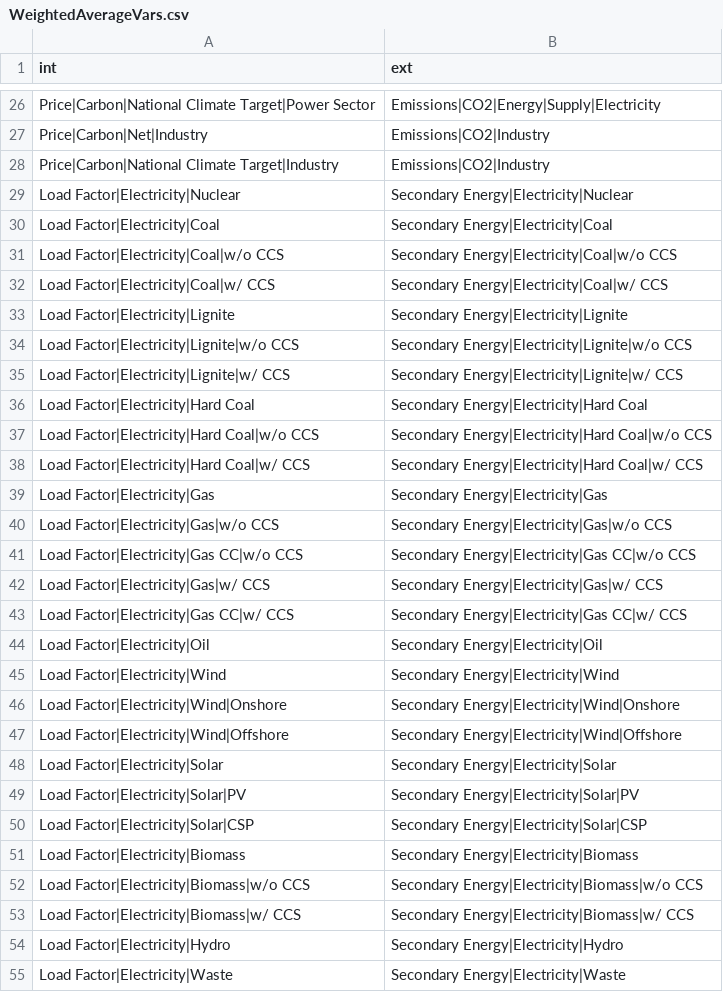
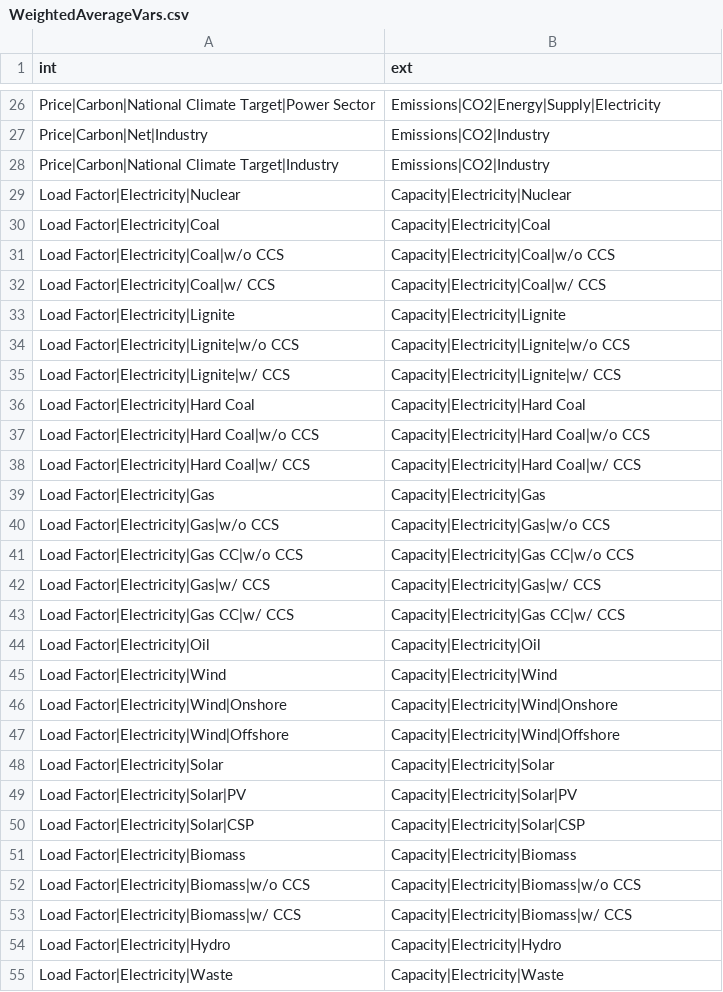
Before and after one commit to pik-piam/limes, a CSV file: inst/extdata/WeightedAverageVars.csv, drawn as a sheet; only a part is shown, gaps mark what is left out; the diff covers the shown part only.

Commit message:
correcting weighing factor for capacity factors

```diff
--- a/inst/extdata/WeightedAverageVars.csv
+++ b/inst/extdata/WeightedAverageVars.csv
@@ -28,28 +28,28 @@ Price|Carbon|Net|Industry;Emissions|CO2|Industry
 Price|Carbon|National Climate Target|Industry;Emissions|CO2|Industry
-Load Factor|Electricity|Nuclear;Secondary Energy|Electricity|Nuclear
-Load Factor|Electricity|Coal;Secondary Energy|Electricity|Coal
-Load Factor|Electricity|Coal|w/o CCS;Secondary Energy|Electricity|Coal|w/o CCS
-Load Factor|Electricity|Coal|w/ CCS;Secondary Energy|Electricity|Coal|w/ CCS
-Load Factor|Electricity|Lignite;Secondary Energy|Electricity|Lignite
-Load Factor|Electricity|Lignite|w/o CCS;Secondary Energy|Electricity|Lignite|w/o CCS
-Load Factor|Electricity|Lignite|w/ CCS;Secondary Energy|Electricity|Lignite|w/ CCS
-Load Factor|Electricity|Hard Coal;Secondary Energy|Electricity|Hard Coal
-Load Factor|Electricity|Hard Coal|w/o CCS;Secondary Energy|Electricity|Hard Coal|w/o CCS
-Load Factor|Electricity|Hard Coal|w/ CCS;Secondary Energy|Electricity|Hard Coal|w/ CCS
-Load Factor|Electricity|Gas;Secondary Energy|Electricity|Gas
-Load Factor|Electricity|Gas|w/o CCS;Secondary Energy|Electricity|Gas|w/o CCS
-Load Factor|Electricity|Gas CC|w/o CCS;Secondary Energy|Electricity|Gas CC|w/o CCS
-Load Factor|Electricity|Gas|w/ CCS;Secondary Energy|Electricity|Gas|w/ CCS
-Load Factor|Electricity|Gas CC|w/ CCS;Secondary Energy|Electricity|Gas CC|w/ CCS
-Load Factor|Electricity|Oil;Secondary Energy|Electricity|Oil
-Load Factor|Electricity|Wind;Secondary Energy|Electricity|Wind
-Load Factor|Electricity|Wind|Onshore;Secondary Energy|Electricity|Wind|Onshore
-Load Factor|Electricity|Wind|Offshore;Secondary Energy|Electricity|Wind|Offshore
-Load Factor|Electricity|Solar;Secondary Energy|Electricity|Solar
-Load Factor|Electricity|Solar|PV;Secondary Energy|Electricity|Solar|PV
-Load Factor|Electricity|Solar|CSP;Secondary Energy|Electricity|Solar|CSP
-Load Factor|Electricity|Biomass;Secondary Energy|Electricity|Biomass
-Load Factor|Electricity|Biomass|w/o CCS;Secondary Energy|Electricity|Biomass|w/o CCS
-Load Factor|Electricity|Biomass|w/ CCS;Secondary Energy|Electricity|Biomass|w/ CCS
-Load Factor|Electricity|Hydro;Secondary Energy|Electricity|Hydro
-Load Factor|Electricity|Waste;Secondary Energy|Electricity|Waste
+Load Factor|Electricity|Nuclear;Capacity|Electricity|Nuclear
+Load Factor|Electricity|Coal;Capacity|Electricity|Coal
+Load Factor|Electricity|Coal|w/o CCS;Capacity|Electricity|Coal|w/o CCS
+Load Factor|Electricity|Coal|w/ CCS;Capacity|Electricity|Coal|w/ CCS
+Load Factor|Electricity|Lignite;Capacity|Electricity|Lignite
+Load Factor|Electricity|Lignite|w/o CCS;Capacity|Electricity|Lignite|w/o CCS
+Load Factor|Electricity|Lignite|w/ CCS;Capacity|Electricity|Lignite|w/ CCS
+Load Factor|Electricity|Hard Coal;Capacity|Electricity|Hard Coal
+Load Factor|Electricity|Hard Coal|w/o CCS;Capacity|Electricity|Hard Coal|w/o CCS
+Load Factor|Electricity|Hard Coal|w/ CCS;Capacity|Electricity|Hard Coal|w/ CCS
+Load Factor|Electricity|Gas;Capacity|Electricity|Gas
+Load Factor|Electricity|Gas|w/o CCS;Capacity|Electricity|Gas|w/o CCS
+Load Factor|Electricity|Gas CC|w/o CCS;Capacity|Electricity|Gas CC|w/o CCS
+Load Factor|Electricity|Gas|w/ CCS;Capacity|Electricity|Gas|w/ CCS
+Load Factor|Electricity|Gas CC|w/ CCS;Capacity|Electricity|Gas CC|w/ CCS
+Load Factor|Electricity|Oil;Capacity|Electricity|Oil
+Load Factor|Electricity|Wind;Capacity|Electricity|Wind
+Load Factor|Electricity|Wind|Onshore;Capacity|Electricity|Wind|Onshore
+Load Factor|Electricity|Wind|Offshore;Capacity|Electricity|Wind|Offshore
+Load Factor|Electricity|Solar;Capacity|Electricity|Solar
+Load Factor|Electricity|Solar|PV;Capacity|Electricity|Solar|PV
+Load Factor|Electricity|Solar|CSP;Capacity|Electricity|Solar|CSP
+Load Factor|Electricity|Biomass;Capacity|Electricity|Biomass
+Load Factor|Electricity|Biomass|w/o CCS;Capacity|Electricity|Biomass|w/o CCS
+Load Factor|Electricity|Biomass|w/ CCS;Capacity|Electricity|Biomass|w/ CCS
+Load Factor|Electricity|Hydro;Capacity|Electricity|Hydro
+Load Factor|Electricity|Waste;Capacity|Electricity|Waste
```
Also changed, not shown: 48 edited cells elsewhere in this file.
